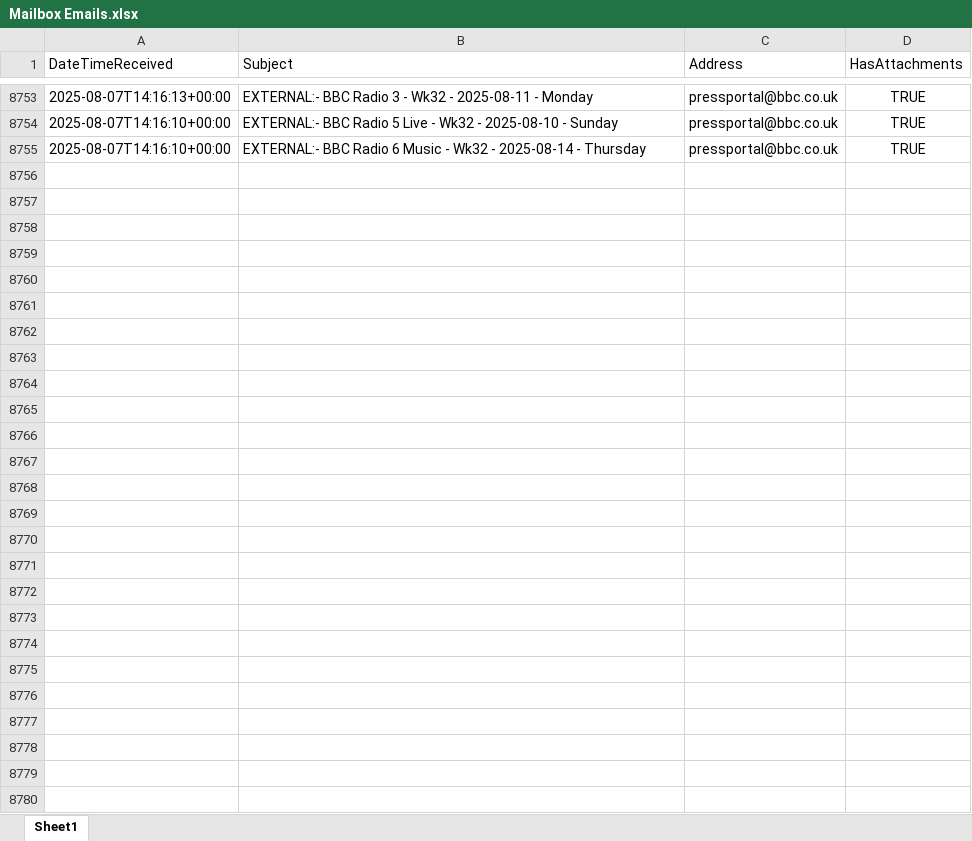
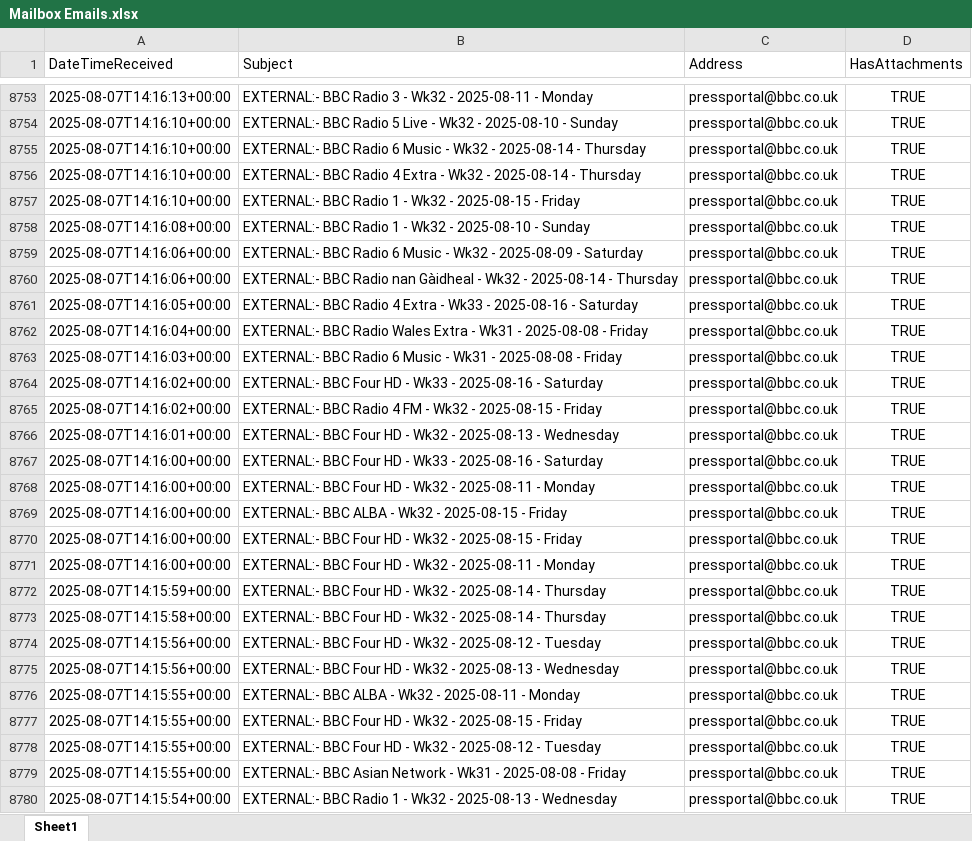
Before and after one commit to nickyleech/Files, an Excel workbook: Mailbox Emails/Mailbox Emails.xlsx, sheet Sheet1, drawn as a sheet; only a part is shown, gaps mark what is left out; values as stored, in another font and other column widths than the file's, no borders; table styles not drawn; the diff names each change by its address in the sheet, - before the commit and + after, or states it on an @@ line.

Commit message:
Update file from SharePoint:

```diff
--- a/Mailbox Emails/Mailbox Emails.xlsx (sheet Sheet1)
+++ b/Mailbox Emails/Mailbox Emails.xlsx (sheet Sheet1)
+row 8756: 2025-08-07T14:16:10+00:00 | EXTERNAL:- BBC Radio 4 Extra - Wk32 - 2025-08-14 - Thursday | pressportal@bbc.co.uk | TRUE
+row 8757: 2025-08-07T14:16:10+00:00 | EXTERNAL:- BBC Radio 1 - Wk32 - 2025-08-15 - Friday | pressportal@bbc.co.uk | TRUE
+row 8758: 2025-08-07T14:16:08+00:00 | EXTERNAL:- BBC Radio 1 - Wk32 - 2025-08-10 - Sunday | pressportal@bbc.co.uk | TRUE
+row 8759: 2025-08-07T14:16:06+00:00 | EXTERNAL:- BBC Radio 6 Music - Wk32 - 2025-08-09 - Saturday | pressportal@bbc.co.uk | TRUE
+row 8760: 2025-08-07T14:16:06+00:00 | EXTERNAL:- BBC Radio nan Gàidheal - Wk32 - 2025-08-14 - Thursday | pressportal@bbc.co.uk | TRUE
+row 8761: 2025-08-07T14:16:05+00:00 | EXTERNAL:- BBC Radio 4 Extra - Wk33 - 2025-08-16 - Saturday | pressportal@bbc.co.uk | TRUE
+row 8762: 2025-08-07T14:16:04+00:00 | EXTERNAL:- BBC Radio Wales Extra - Wk31 - 2025-08-08 - Friday | pressportal@bbc.co.uk | TRUE
+row 8763: 2025-08-07T14:16:03+00:00 | EXTERNAL:- BBC Radio 6 Music - Wk31 - 2025-08-08 - Friday | pressportal@bbc.co.uk | TRUE
+row 8764: 2025-08-07T14:16:02+00:00 | EXTERNAL:- BBC Four HD - Wk33 - 2025-08-16 - Saturday | pressportal@bbc.co.uk | TRUE
+row 8765: 2025-08-07T14:16:02+00:00 | EXTERNAL:- BBC Radio 4 FM - Wk32 - 2025-08-15 - Friday | pressportal@bbc.co.uk | TRUE
+row 8766: 2025-08-07T14:16:01+00:00 | EXTERNAL:- BBC Four HD - Wk32 - 2025-08-13 - Wednesday | pressportal@bbc.co.uk | TRUE
+row 8767: 2025-08-07T14:16:00+00:00 | EXTERNAL:- BBC Four HD - Wk33 - 2025-08-16 - Saturday | pressportal@bbc.co.uk | TRUE
+row 8768: 2025-08-07T14:16:00+00:00 | EXTERNAL:- BBC Four HD - Wk32 - 2025-08-11 - Monday | pressportal@bbc.co.uk | TRUE
+row 8769: 2025-08-07T14:16:00+00:00 | EXTERNAL:- BBC ALBA - Wk32 - 2025-08-15 - Friday | pressportal@bbc.co.uk | TRUE
+row 8770: 2025-08-07T14:16:00+00:00 | EXTERNAL:- BBC Four HD - Wk32 - 2025-08-15 - Friday | pressportal@bbc.co.uk | TRUE
+row 8771: 2025-08-07T14:16:00+00:00 | EXTERNAL:- BBC Four HD - Wk32 - 2025-08-11 - Monday | pressportal@bbc.co.uk | TRUE
+row 8772: 2025-08-07T14:15:59+00:00 | EXTERNAL:- BBC Four HD - Wk32 - 2025-08-14 - Thursday | pressportal@bbc.co.uk | TRUE
+row 8773: 2025-08-07T14:15:58+00:00 | EXTERNAL:- BBC Four HD - Wk32 - 2025-08-14 - Thursday | pressportal@bbc.co.uk | TRUE
+row 8774: 2025-08-07T14:15:56+00:00 | EXTERNAL:- BBC Four HD - Wk32 - 2025-08-12 - Tuesday | pressportal@bbc.co.uk | TRUE
+row 8775: 2025-08-07T14:15:56+00:00 | EXTERNAL:- BBC Four HD - Wk32 - 2025-08-13 - Wednesday | pressportal@bbc.co.uk | TRUE
+row 8776: 2025-08-07T14:15:55+00:00 | EXTERNAL:- BBC ALBA - Wk32 - 2025-08-11 - Monday | pressportal@bbc.co.uk | TRUE
+row 8777: 2025-08-07T14:15:55+00:00 | EXTERNAL:- BBC Four HD - Wk32 - 2025-08-15 - Friday | pressportal@bbc.co.uk | TRUE
+row 8778: 2025-08-07T14:15:55+00:00 | EXTERNAL:- BBC Four HD - Wk32 - 2025-08-12 - Tuesday | pressportal@bbc.co.uk | TRUE
+row 8779: 2025-08-07T14:15:55+00:00 | EXTERNAL:- BBC Asian Network - Wk31 - 2025-08-08 - Friday | pressportal@bbc.co.uk | TRUE
+row 8780: 2025-08-07T14:15:54+00:00 | EXTERNAL:- BBC Radio 1 - Wk32 - 2025-08-13 - Wednesday | pressportal@bbc.co.uk | TRUE
```
